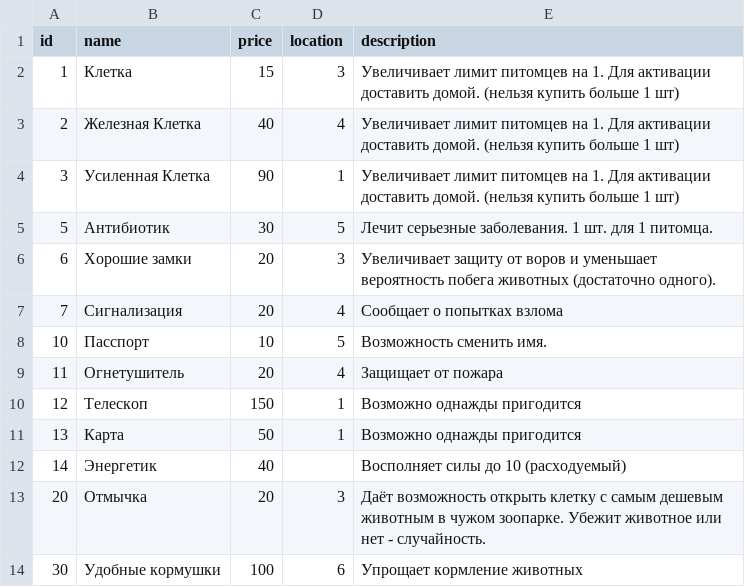
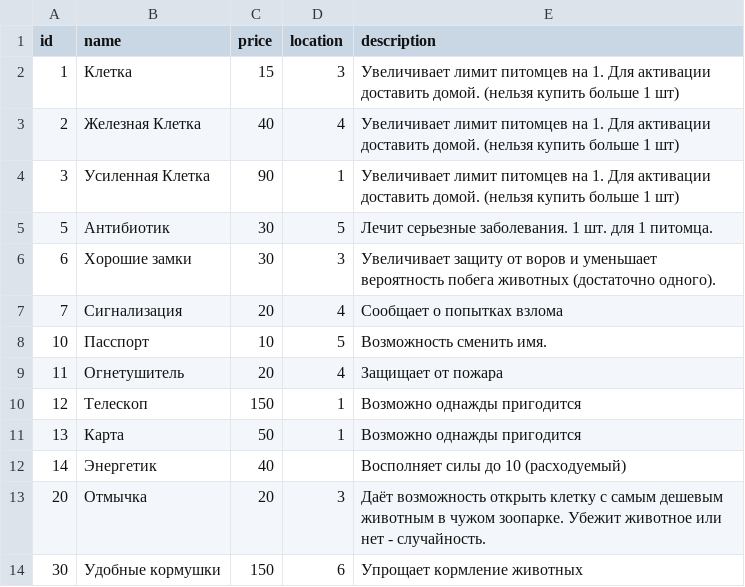
Before and after one commit to porodem/amzzoo, a CSV file: items.csv, drawn as a sheet.

```diff
--- a/items.csv
+++ b/items.csv
@@ -5,3 +5,3 @@ id;name;price;location;description
 5;Антибиотик;30;5;Лечит серьезные заболевания. 1 шт. для 1 питомца.
-6;Хорошие замки;20;3;Увеличивает защиту от воров и уменьшает вероятность побега животных (достаточно одного).
+6;Хорошие замки;30;3;Увеличивает защиту от воров и уменьшает вероятность побега животных (достаточно одного).
 7;Сигнализация;20;4;Сообщает о попытках взлома
@@ -13,2 +13,2 @@ id;name;price;location;description
 20;Отмычка;20;3;Даёт возможность открыть клетку с самым дешевым животным в чужом зоопарке. Убежит животное или нет - случайность.
-30;Удобные кормушки;100;6;Упрощает кормление животных
+30;Удобные кормушки;150;6;Упрощает кормление животных
```
Also changed, not shown: 1 other file.
